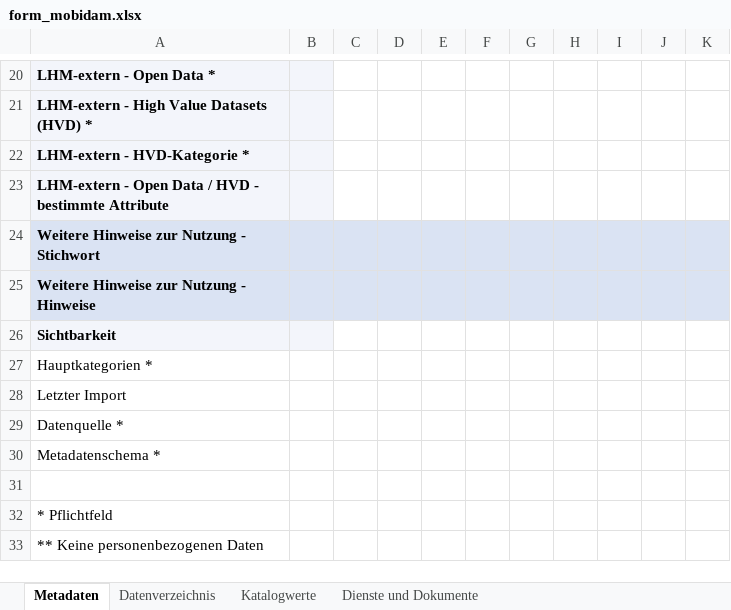
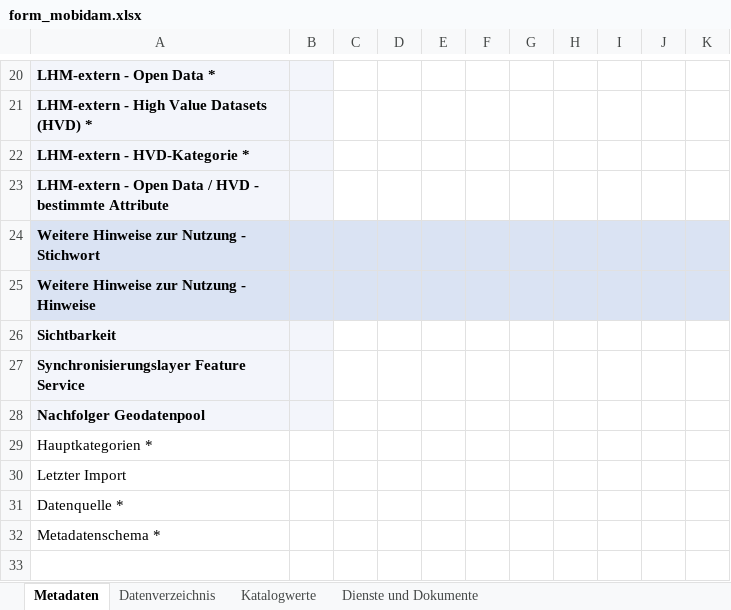
Before and after one commit to gislab-augsburg/ckanext-lhm, an Excel workbook: ckanext/lhm/export/excel_templates/form_mobidam.xlsx, sheet Metadaten, drawn as a sheet; only a part is shown, gaps mark what is left out; the shorter side is filled out with more unchanged rows; values as stored, in another font and other column widths than the file's, no borders; conditional formats not drawn; the diff names each change by its address in the sheet, - before the commit and + after, or states it on an @@ line.

```diff
--- a/ckanext/lhm/export/excel_templates/form_mobidam.xlsx (sheet Metadaten)
+++ b/ckanext/lhm/export/excel_templates/form_mobidam.xlsx (sheet Metadaten)
+row 27: Synchronisierungslayer Feature Service
+row 28: Nachfolger Geodatenpool
```
Also changed, not shown: ckanext/lhm/export/excel_templates/form_gdp.xlsx, ckanext/lhm/export/excel_templates/form_plandb.xlsx, 1 other file.
